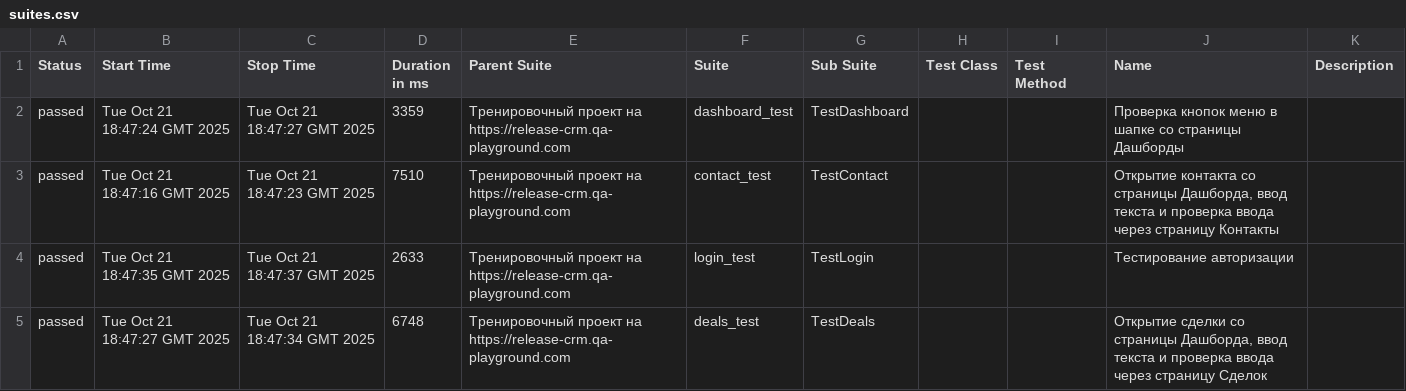
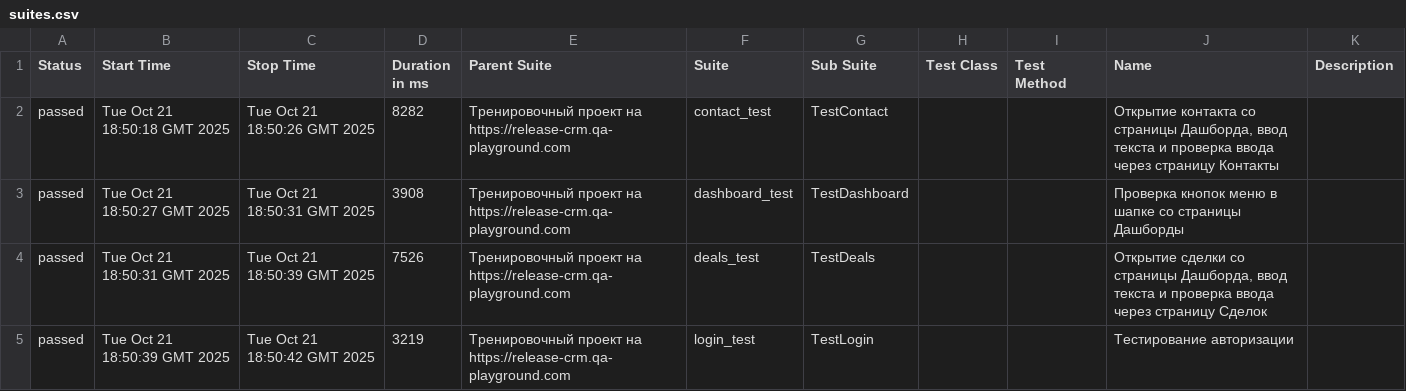
Before and after one commit to yaroslav1171717/Page_Object_Model_DZ, a CSV file: data/suites.csv, drawn as a sheet.

```diff
--- a/data/suites.csv
+++ b/data/suites.csv
@@ -1,5 +1,5 @@
 "Status","Start Time","Stop Time","Duration in ms","Parent Suite","Suite","Sub Suite","Test Class","Test Method","Name","Description"
-"passed","Tue Oct 21 18:47:24 GMT 2025","Tue Oct 21 18:47:27 GMT 2025","3359","Тренировочный проект на https://release-crm.qa-playground.com","dashboard_test","TestDashboard","","","Проверка кнопок меню в шапке со страницы Дашборды",""
-"passed","Tue Oct 21 18:47:16 GMT 2025","Tue Oct 21 18:47:23 GMT 2025","7510","Тренировочный проект на https://release-crm.qa-playground.com","contact_test","TestContact","","","Открытие контакта со страницы Дашборда, ввод текста и проверка ввода через страницу Контакты",""
-"passed","Tue Oct 21 18:47:35 GMT 2025","Tue Oct 21 18:47:37 GMT 2025","2633","Тренировочный проект на https://release-crm.qa-playground.com","login_test","TestLogin","","","Тестирование авторизации",""
-"passed","Tue Oct 21 18:47:27 GMT 2025","Tue Oct 21 18:47:34 GMT 2025","6748","Тренировочный проект на https://release-crm.qa-playground.com","deals_test","TestDeals","","","Открытие сделки со страницы Дашборда, ввод текста и проверка ввода через страницу Сделок",""
+"passed","Tue Oct 21 18:50:18 GMT 2025","Tue Oct 21 18:50:26 GMT 2025","8282","Тренировочный проект на https://release-crm.qa-playground.com","contact_test","TestContact","","","Открытие контакта со страницы Дашборда, ввод текста и проверка ввода через страницу Контакты",""
+"passed","Tue Oct 21 18:50:27 GMT 2025","Tue Oct 21 18:50:31 GMT 2025","3908","Тренировочный проект на https://release-crm.qa-playground.com","dashboard_test","TestDashboard","","","Проверка кнопок меню в шапке со страницы Дашборды",""
+"passed","Tue Oct 21 18:50:31 GMT 2025","Tue Oct 21 18:50:39 GMT 2025","7526","Тренировочный проект на https://release-crm.qa-playground.com","deals_test","TestDeals","","","Открытие сделки со страницы Дашборда, ввод текста и проверка ввода через страницу Сделок",""
+"passed","Tue Oct 21 18:50:39 GMT 2025","Tue Oct 21 18:50:42 GMT 2025","3219","Тренировочный проект на https://release-crm.qa-playground.com","login_test","TestLogin","","","Тестирование авторизации",""
```
Also changed, not shown: 21 other files.
